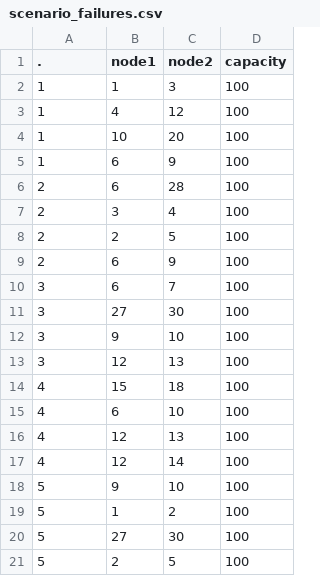
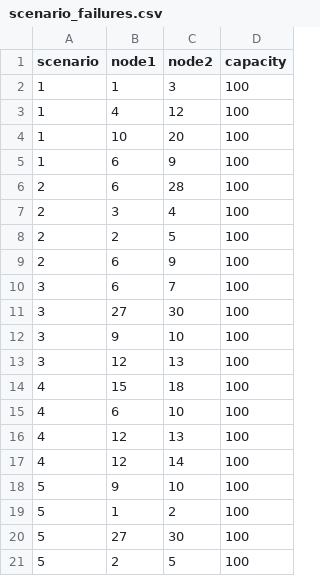
Before and after one commit to adisarid/grid_robust_optimization, a CSV file: case30/scenario_failures.csv, drawn as a sheet.

Commit message:
fixed header in csv failure file

```diff
--- a/case30/scenario_failures.csv
+++ b/case30/scenario_failures.csv
@@ -1,2 +1,2 @@
-.,node1,node2,capacity
+scenario,node1,node2,capacity
 1,1,3,100
```
